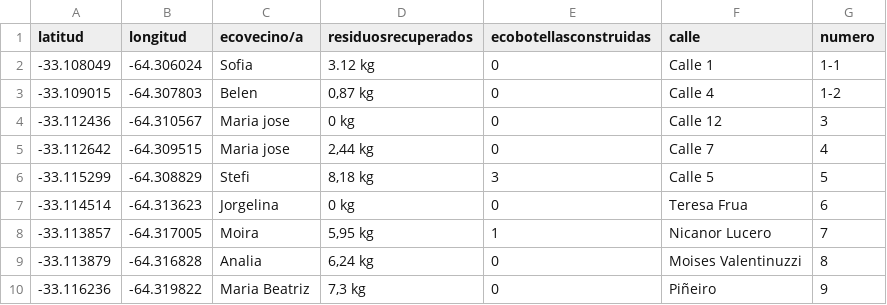
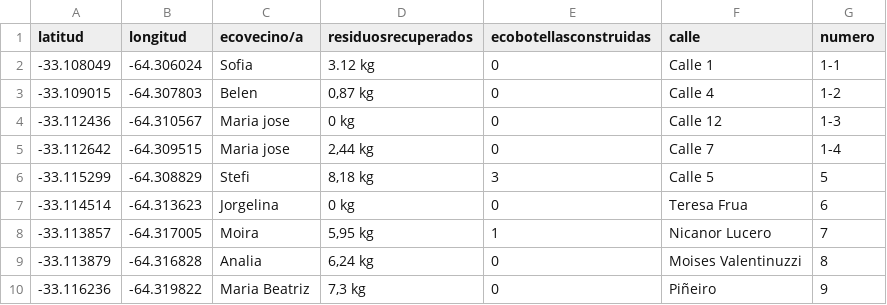
Before and after one commit to respetorc/ecovecinos, a CSV file: georef/ecovecinos.csv, drawn as a sheet; only a part is shown.

Commit message:
prueba modificar csv igna

```diff
--- a/georef/ecovecinos.csv
+++ b/georef/ecovecinos.csv
@@ -3,4 +3,4 @@ latitud,longitud,ecovecino/a,residuosrecuperados,ecobotellasconstruidas,calle,nu
 -33.109015,-64.307803,Belen,"0,87 kg",0,"Calle 4",1-2
--33.112436,-64.310567,"Maria jose","0 kg",0,"Calle 12",3
--33.112642,-64.309515,"Maria jose","2,44 kg",0,"Calle 7",4
+-33.112436,-64.310567,"Maria jose","0 kg",0,"Calle 12",1-3
+-33.112642,-64.309515,"Maria jose","2,44 kg",0,"Calle 7",1-4
 -33.115299,-64.308829,Stefi,"8,18 kg",3,"Calle 5",5
```
